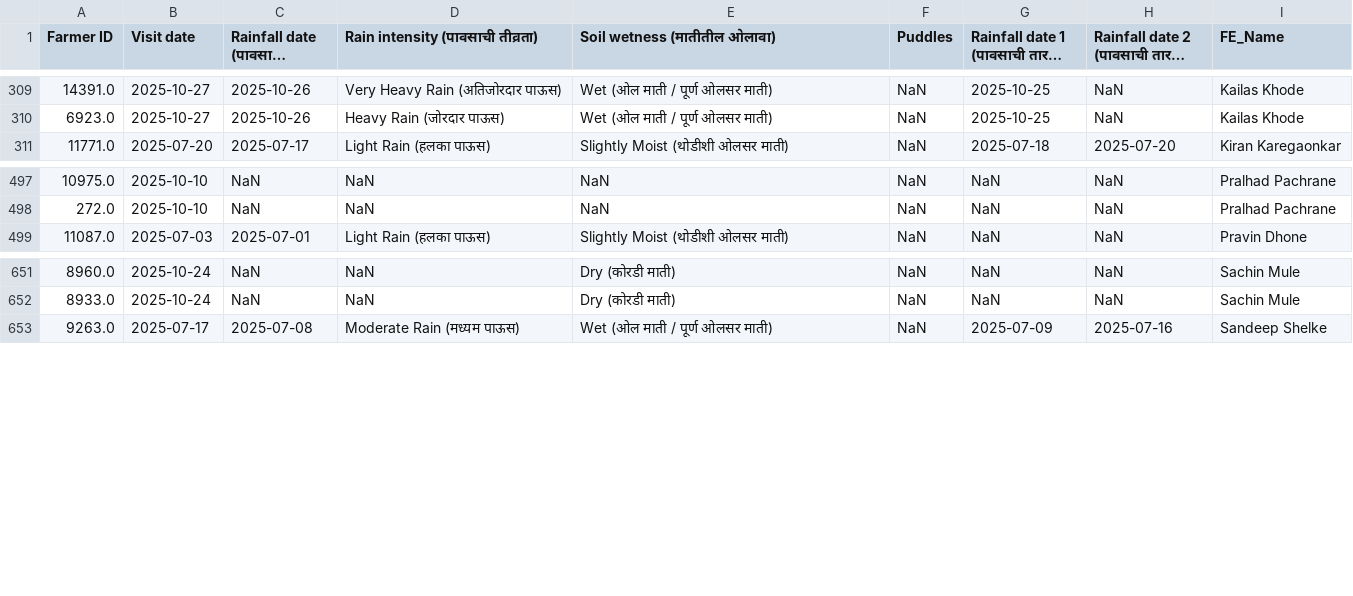
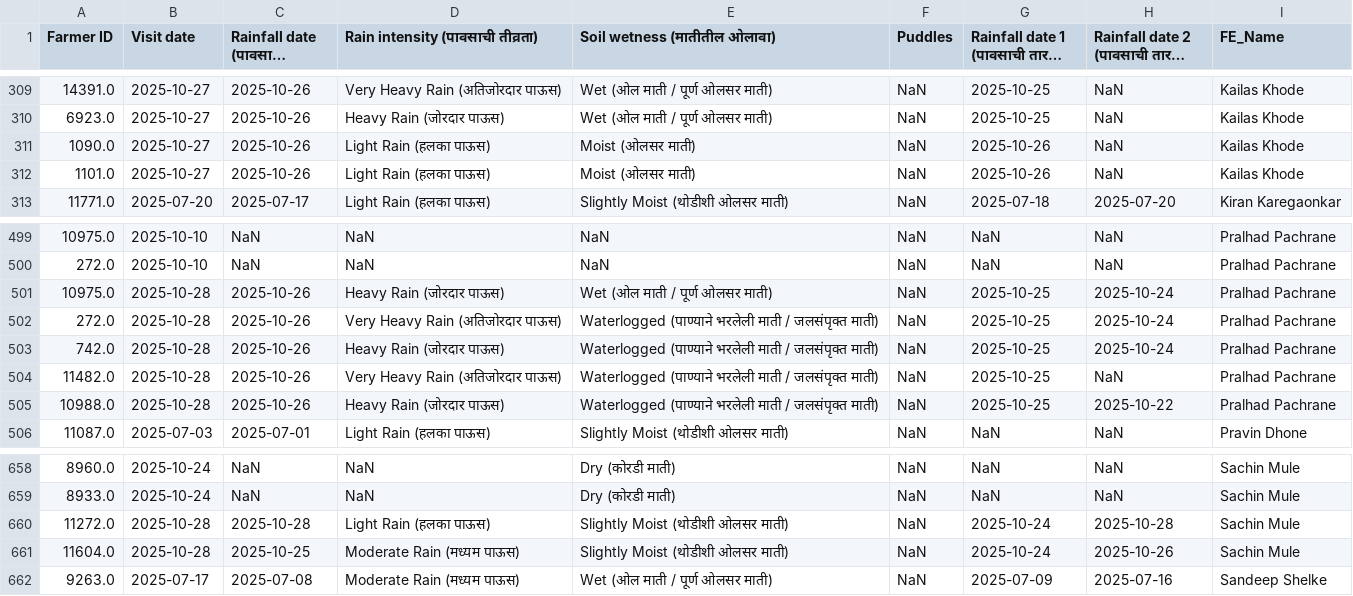
Before and after one commit to karanmaterra/Qfield_Dashboard, a CSV file: data/merged_rainfall.csv, drawn as a sheet; only a part is shown, gaps mark what is left out; long unchanged cells end in …; the diff names each change by its address in the sheet, - before the commit and + after, or states it on an @@ line.

```diff
--- a/data/merged_rainfall.csv
+++ b/data/merged_rainfall.csv
+row 311: 1090.0 | 2025-10-27 | 2025-10-26 | Light Rain (हलका पाऊस) | Moist (ओलसर माती) | NaN | 2025-10-26 | NaN | Kailas Khode
+row 312: 1101.0 | 2025-10-27 | 2025-10-26 | Light Rain (हलका पाऊस) | Moist (ओलसर माती) | NaN | 2025-10-26 | NaN | Kailas Khode
+row 501: 10975.0 | 2025-10-28 | 2025-10-26 | Heavy Rain (जोरदार पाऊस) | Wet (ओल माती / पूर्ण ओलसर माती) | NaN | 2025-10-25 | 2025-10-24 | Pralhad Pachrane
+row 502: 272.0 | 2025-10-28 | 2025-10-26 | Very Heavy Rain (अतिजोरदार पाऊस) | Waterlogged (पाण्याने भरलेली माती / जलसंपृक्त माती) | NaN | 2025-10-25 | 2025-10-24 | Pralhad Pachrane
+row 503: 742.0 | 2025-10-28 | 2025-10-26 | Heavy Rain (जोरदार पाऊस) | Waterlogged (पाण्याने भरलेली माती / जलसंपृक्त माती) | NaN | 2025-10-25 | 2025-10-24 | Pralhad Pachrane
+row 504: 11482.0 | 2025-10-28 | 2025-10-26 | Very Heavy Rain (अतिजोरदार पाऊस) | Waterlogged (पाण्याने भरलेली माती / जलसंपृक्त माती) | NaN | 2025-10-25 | NaN | Pralhad Pachrane
+row 505: 10988.0 | 2025-10-28 | 2025-10-26 | Heavy Rain (जोरदार पाऊस) | Waterlogged (पाण्याने भरलेली माती / जलसंपृक्त माती) | NaN | 2025-10-25 | 2025-10-22 | Pralhad Pachrane
+row 660: 11272.0 | 2025-10-28 | 2025-10-28 | Light Rain (हलका पाऊस) | Slightly Moist (थोडीशी ओलसर माती) | NaN | 2025-10-24 | 2025-10-28 | Sachin Mule
+row 661: 11604.0 | 2025-10-28 | 2025-10-25 | Moderate Rain (मध्यम पाऊस) | Slightly Moist (थोडीशी ओलसर माती) | NaN | 2025-10-24 | 2025-10-26 | Sachin Mule
```
Also changed, not shown: data/merged_fieldvisit.csv, data/merged_observation.csv.
